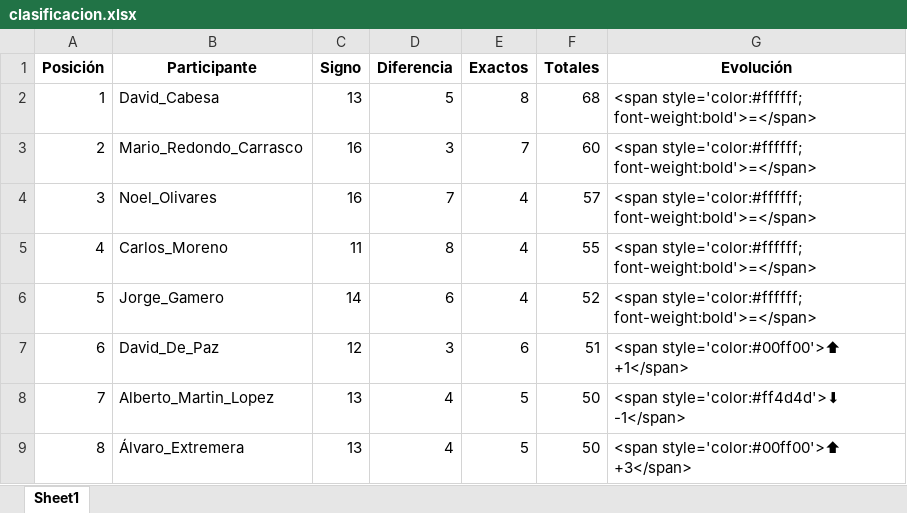
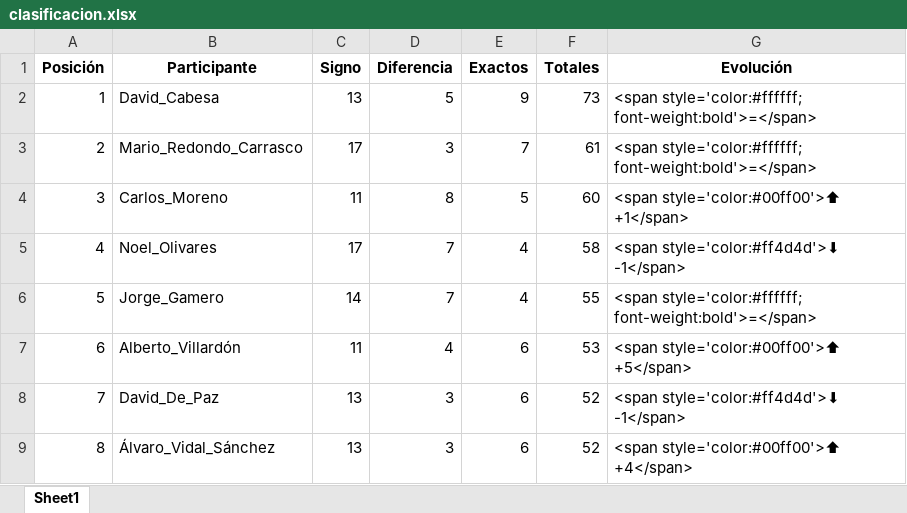
Before and after one commit to agay7/porra_mundial, an Excel workbook: clasificacion.xlsx, sheet Sheet1, drawn as a sheet; only a part is shown; values as stored, in another font and other column widths than the file's, no borders; the diff covers the shown part only; the diff names each change by its address in the sheet, - before the commit and + after, or states it on an @@ line.

```diff
--- a/clasificacion.xlsx (sheet Sheet1)
+++ b/clasificacion.xlsx (sheet Sheet1)
-E2 (Exactos): 8
+E2 (Exactos): 9
-F2 (Totales): 68
+F2 (Totales): 73
-C3 (Signo): 16
+C3 (Signo): 17
-F3 (Totales): 60
+F3 (Totales): 61
-B4 (Participante): Noel_Olivares
+B4 (Participante): Carlos_Moreno
-C4 (Signo): 16
+C4 (Signo): 11
-D4 (Diferencia): 7
+D4 (Diferencia): 8
-E4 (Exactos): 4
+E4 (Exactos): 5
-F4 (Totales): 57
+F4 (Totales): 60
-G4 (Evolución): <span style='color:#ffffff; font-weight:bold'>=</span>
+G4 (Evolución): <span style='color:#00ff00'>⬆ +1</span>
-B5 (Participante): Carlos_Moreno
+B5 (Participante): Noel_Olivares
-C5 (Signo): 11
+C5 (Signo): 17
-D5 (Diferencia): 8
+D5 (Diferencia): 7
-F5 (Totales): 55
+F5 (Totales): 58
-G5 (Evolución): <span style='color:#ffffff; font-weight:bold'>=</span>
+G5 (Evolución): <span style='color:#ff4d4d'>⬇ -1</span>
-D6 (Diferencia): 6
+D6 (Diferencia): 7
-F6 (Totales): 52
+F6 (Totales): 55
-B7 (Participante): David_De_Paz
+B7 (Participante): Alberto_Villardón
-C7 (Signo): 12
+C7 (Signo): 11
-D7 (Diferencia): 3
+D7 (Diferencia): 4
-F7 (Totales): 51
+F7 (Totales): 53
-G7 (Evolución): <span style='color:#00ff00'>⬆ +1</span>
+G7 (Evolución): <span style='color:#00ff00'>⬆ +5</span>
-B8 (Participante): Alberto_Martin_Lopez
+B8 (Participante): David_De_Paz
-D8:D9 (Diferencia): 4
+D8:D9 (Diferencia): 3
-E8:E9 (Exactos): 5
+E8:E9 (Exactos): 6
-F8:F9 (Totales): 50
+F8:F9 (Totales): 52
-B9 (Participante): Álvaro_Extremera
+B9 (Participante): Álvaro_Vidal_Sánchez
-G9 (Evolución): <span style='color:#00ff00'>⬆ +3</span>
+G9 (Evolución): <span style='color:#00ff00'>⬆ +4</span>
```
Also changed, not shown: 86 edited cells elsewhere in this sheet, data/maestro.xlsx, 3 other files.
